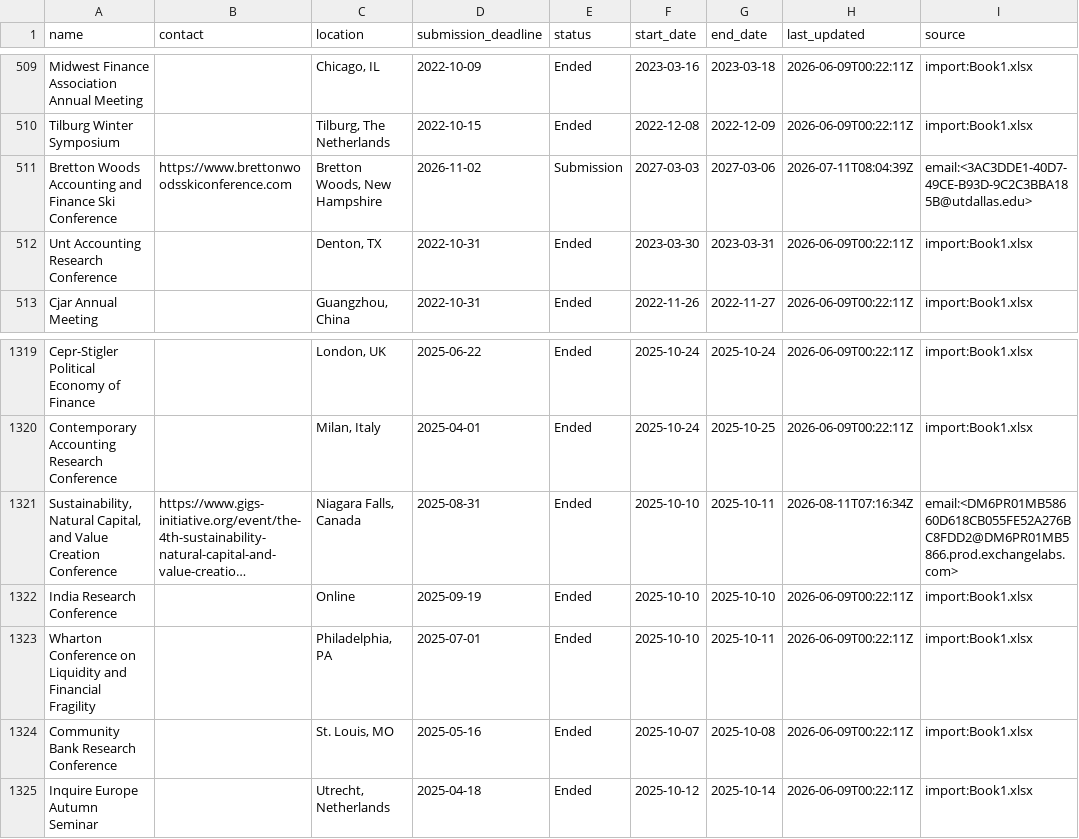
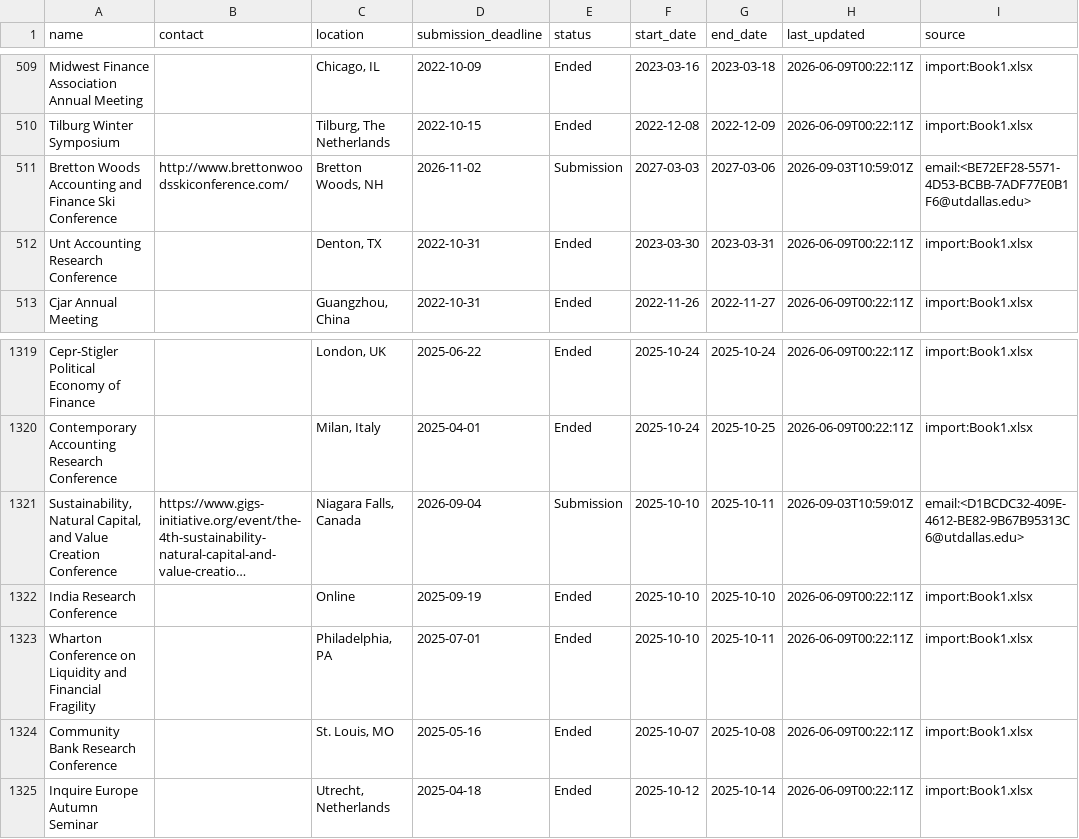
Before and after one commit to theaccountant-ab/Conference-Tracker, a CSV file: conferences.csv, drawn as a sheet; only a part is shown, gaps mark what is left out; long unchanged cells end in …; the diff names each change by its address in the sheet, - before the commit and + after, or states it on an @@ line.

```diff
--- a/conferences.csv
+++ b/conferences.csv
-B511 (contact): https://www.brettonwoodsskiconference.com
+B511 (contact): http://www.brettonwoodsskiconference.com/
-C511 (location): Bretton Woods, New Hampshire
+C511 (location): Bretton Woods, NH
-H511 (last_updated): 2026-07-11T08:04:39Z
+H511 (last_updated): 2026-09-03T10:59:01Z
-I511 (source): email:<3AC3DDE1-40D7-49CE-B93D-9C2C3BBA185B@utdallas.edu>
+I511 (source): email:<BE72EF28-5571-4D53-BCBB-7ADF77E0B1F6@utdallas.edu>
-D1321 (submission_deadline): 2025-08-31
+D1321 (submission_deadline): 2026-09-04
-E1321 (status): Ended
+E1321 (status): Submission
-H1321 (last_updated): 2026-08-11T07:16:34Z
+H1321 (last_updated): 2026-09-03T10:59:01Z
-I1321 (source): email:<DM6PR01MB58660D618CB055FE52A276BC8FDD2@DM6PR01MB5866.prod.exchangelabs.com>
+I1321 (source): email:<D1BCDC32-409E-4612-BE82-9B67B95313C6@utdallas.edu>
```
Also changed, not shown: 1 other file.
